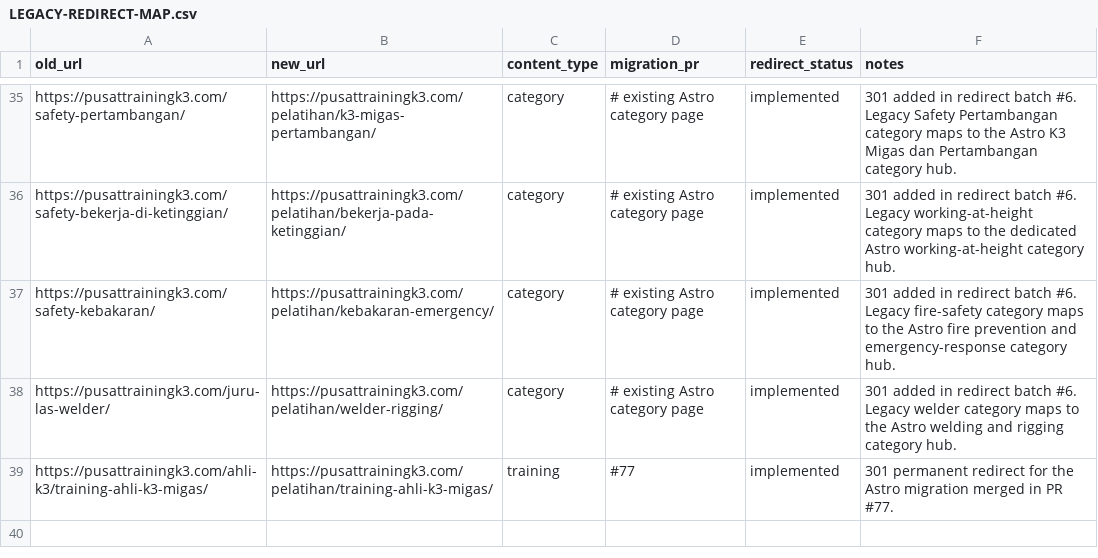
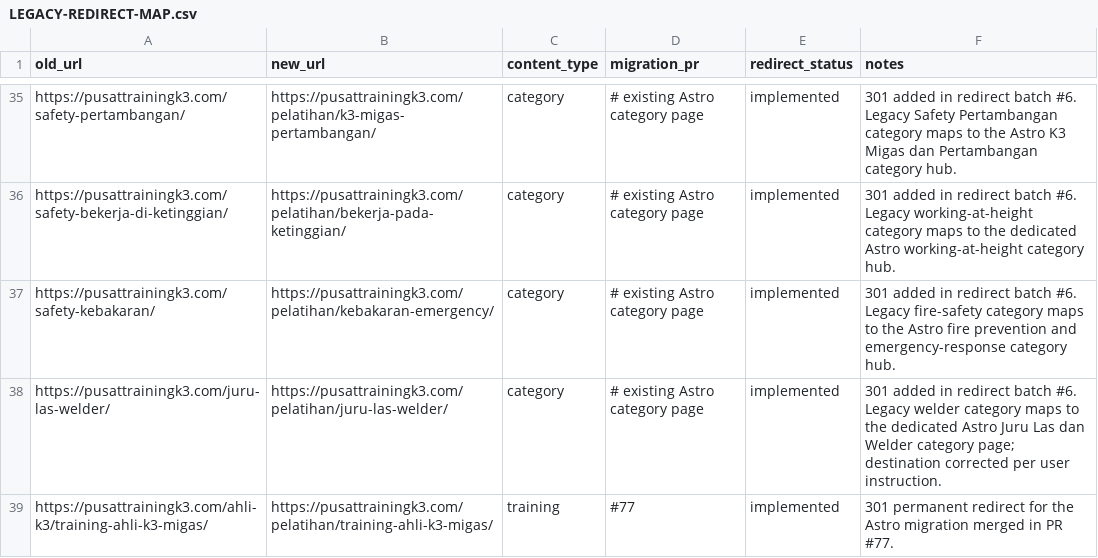
Before and after one commit to arisciwek/pusattraining, a CSV file: docs/LEGACY-REDIRECT-MAP.csv, drawn as a sheet; only a part is shown, gaps mark what is left out.

Commit message:
fix(redirect): correct welder category destination

```diff
--- a/docs/LEGACY-REDIRECT-MAP.csv
+++ b/docs/LEGACY-REDIRECT-MAP.csv
@@ -37,3 +37,3 @@ https://pusattrainingk3.com/safety-bekerja-di-ketinggian/,https://pusattrainingk
 https://pusattrainingk3.com/safety-kebakaran/,https://pusattrainingk3.com/pelatihan/kebakaran-emergency/,category,# existing Astro category page,implemented,301 added in redirect batch #6. Legacy fire-safety category maps to the Astro fire prevention and emergency-response category hub.
-https://pusattrainingk3.com/juru-las-welder/,https://pusattrainingk3.com/pelatihan/welder-rigging/,category,# existing Astro category page,implemented,301 added in redirect batch #6. Legacy welder category maps to the Astro welding and rigging category hub.
+https://pusattrainingk3.com/juru-las-welder/,https://pusattrainingk3.com/pelatihan/juru-las-welder/,category,# existing Astro category page,implemented,301 added in redirect batch #6. Legacy welder category maps to the dedicated Astro Juru Las dan Welder category page; destination corrected per user instruction.
 https://pusattrainingk3.com/ahli-k3/training-ahli-k3-migas/,https://pusattrainingk3.com/pelatihan/training-ahli-k3-migas/,training,#77,implemented,301 permanent redirect for the Astro migration merged in PR #77.
```
